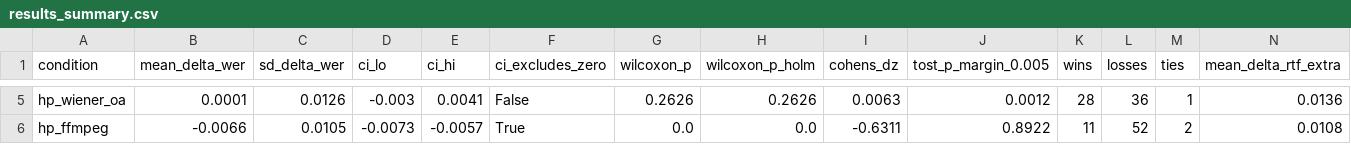
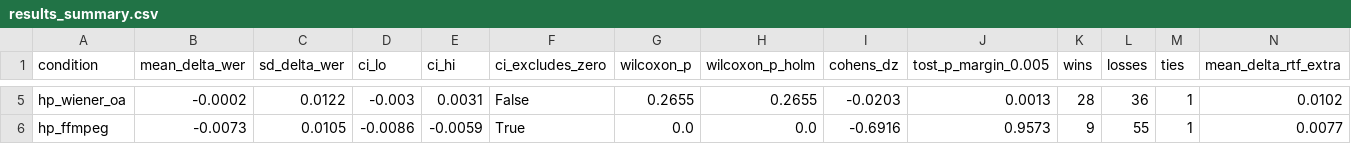
Before and after one commit to leon-pscl/finalproject_cpe027, a CSV file: results_summary.csv, drawn as a sheet; only a part is shown, gaps mark what is left out; the diff covers the shown part only; the diff names each change by its address in the sheet, - before the commit and + after, or states it on an @@ line.

```diff
--- a/results_summary.csv
+++ b/results_summary.csv
-B5 (mean_delta_wer): 0.0001
+B5 (mean_delta_wer): -0.0002
-C5 (sd_delta_wer): 0.0126
+C5 (sd_delta_wer): 0.0122
-E5 (ci_hi): 0.0041
+E5 (ci_hi): 0.0031
-G5 (wilcoxon_p): 0.2626
+G5 (wilcoxon_p): 0.2655
-H5 (wilcoxon_p_holm): 0.2626
+H5 (wilcoxon_p_holm): 0.2655
-I5 (cohens_dz): 0.0063
+I5 (cohens_dz): -0.0203
-J5 (tost_p_margin_0.005): 0.0012
+J5 (tost_p_margin_0.005): 0.0013
-N5 (mean_delta_rtf_extra): 0.0136
+N5 (mean_delta_rtf_extra): 0.0102
-B6 (mean_delta_wer): -0.0066
+B6 (mean_delta_wer): -0.0073
-D6 (ci_lo): -0.0073
+D6 (ci_lo): -0.0086
-E6 (ci_hi): -0.0057
+E6 (ci_hi): -0.0059
-I6 (cohens_dz): -0.6311
+I6 (cohens_dz): -0.6916
-J6 (tost_p_margin_0.005): 0.8922
+J6 (tost_p_margin_0.005): 0.9573
-K6 (wins): 11
+K6 (wins): 9
-L6 (losses): 52
+L6 (losses): 55
-M6 (ties): 2
+M6 (ties): 1
-N6 (mean_delta_rtf_extra): 0.0108
+N6 (mean_delta_rtf_extra): 0.0077
```
Also changed, not shown: 26 edited cells elsewhere in this file, eval_results/tier1_acl_results.csv, 39 other files.
